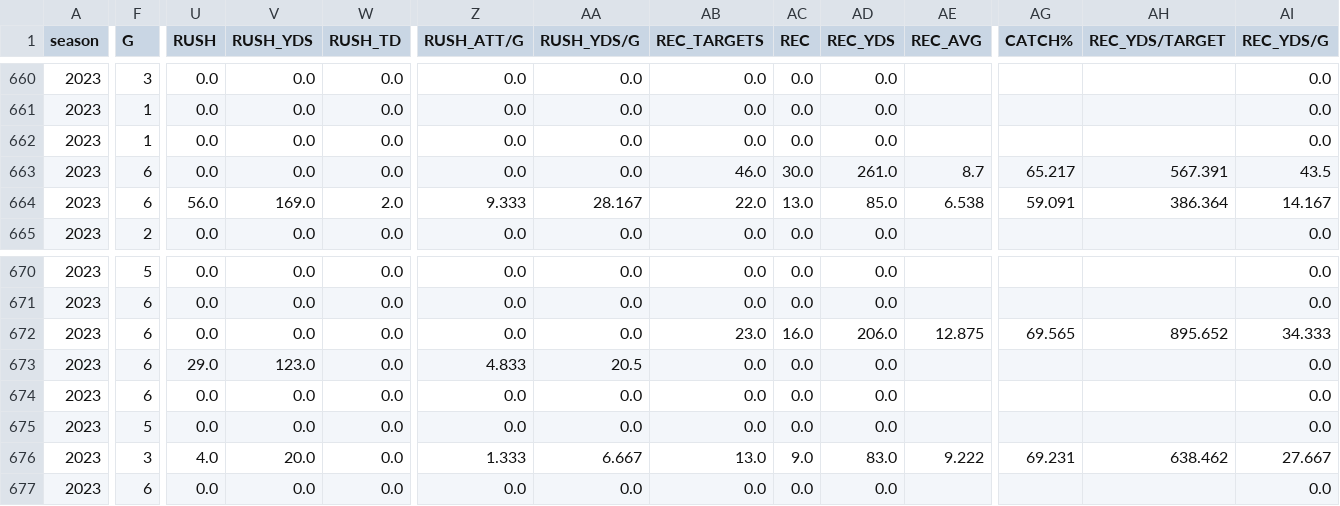
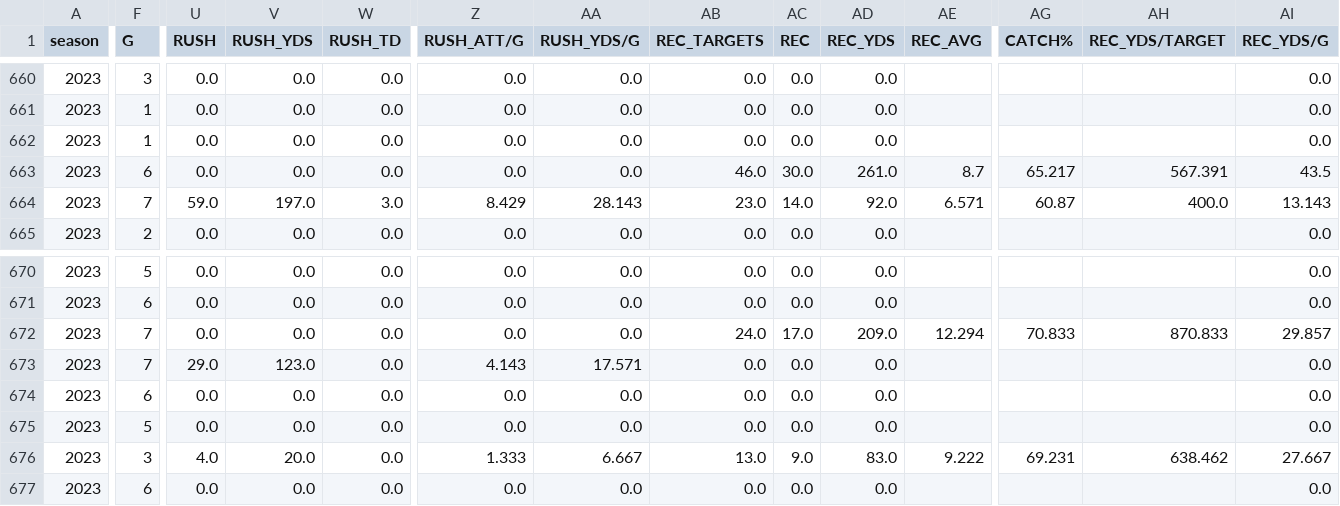
Before and after one commit to armstjc/usfl-2022-data-repository, a CSV file: player_stats/season_stats/csv/2023_player_season_stats.csv, drawn as a sheet; only a part is shown, gaps mark what is left out; the diff covers the shown part only; the diff names each change by its address in the sheet, - before the commit and + after, or states it on an @@ line.

```diff
--- a/player_stats/season_stats/csv/2023_player_season_stats.csv
+++ b/player_stats/season_stats/csv/2023_player_season_stats.csv
-F664 (G): 6
+F664 (G): 7
-U664 (RUSH): 56.0
+U664 (RUSH): 59.0
-V664 (RUSH_YDS): 169.0
+V664 (RUSH_YDS): 197.0
-W664 (RUSH_TD): 2.0
+W664 (RUSH_TD): 3.0
-Z664 (RUSH_ATT/G): 9.333
+Z664 (RUSH_ATT/G): 8.429
-AA664 (RUSH_YDS/G): 28.167
+AA664 (RUSH_YDS/G): 28.143
-AB664 (REC_TARGETS): 22.0
+AB664 (REC_TARGETS): 23.0
-AC664 (REC): 13.0
+AC664 (REC): 14.0
-AD664 (REC_YDS): 85.0
+AD664 (REC_YDS): 92.0
-AE664 (REC_AVG): 6.538
+AE664 (REC_AVG): 6.571
-AG664 (CATCH%): 59.091
+AG664 (CATCH%): 60.87
-AH664 (REC_YDS/TARGET): 386.364
+AH664 (REC_YDS/TARGET): 400.0
-AI664 (REC_YDS/G): 14.167
+AI664 (REC_YDS/G): 13.143
-F672:F673 (G): 6
+F672:F673 (G): 7
-AB672 (REC_TARGETS): 23.0
+AB672 (REC_TARGETS): 24.0
-AC672 (REC): 16.0
+AC672 (REC): 17.0
-AD672 (REC_YDS): 206.0
+AD672 (REC_YDS): 209.0
-AE672 (REC_AVG): 12.875
+AE672 (REC_AVG): 12.294
-AG672 (CATCH%): 69.565
+AG672 (CATCH%): 70.833
-AH672 (REC_YDS/TARGET): 895.652
+AH672 (REC_YDS/TARGET): 870.833
-AI672 (REC_YDS/G): 34.333
+AI672 (REC_YDS/G): 29.857
-Z673 (RUSH_ATT/G): 4.833
+Z673 (RUSH_ATT/G): 4.143
-AA673 (RUSH_YDS/G): 20.5
+AA673 (RUSH_YDS/G): 17.571
```
Also changed, not shown: 52 edited cells elsewhere in this file, player_stats/game_stats/2022_player_game_stats.csv, player_stats/game_stats/2023_player_game_stats.csv, 37 other files.
